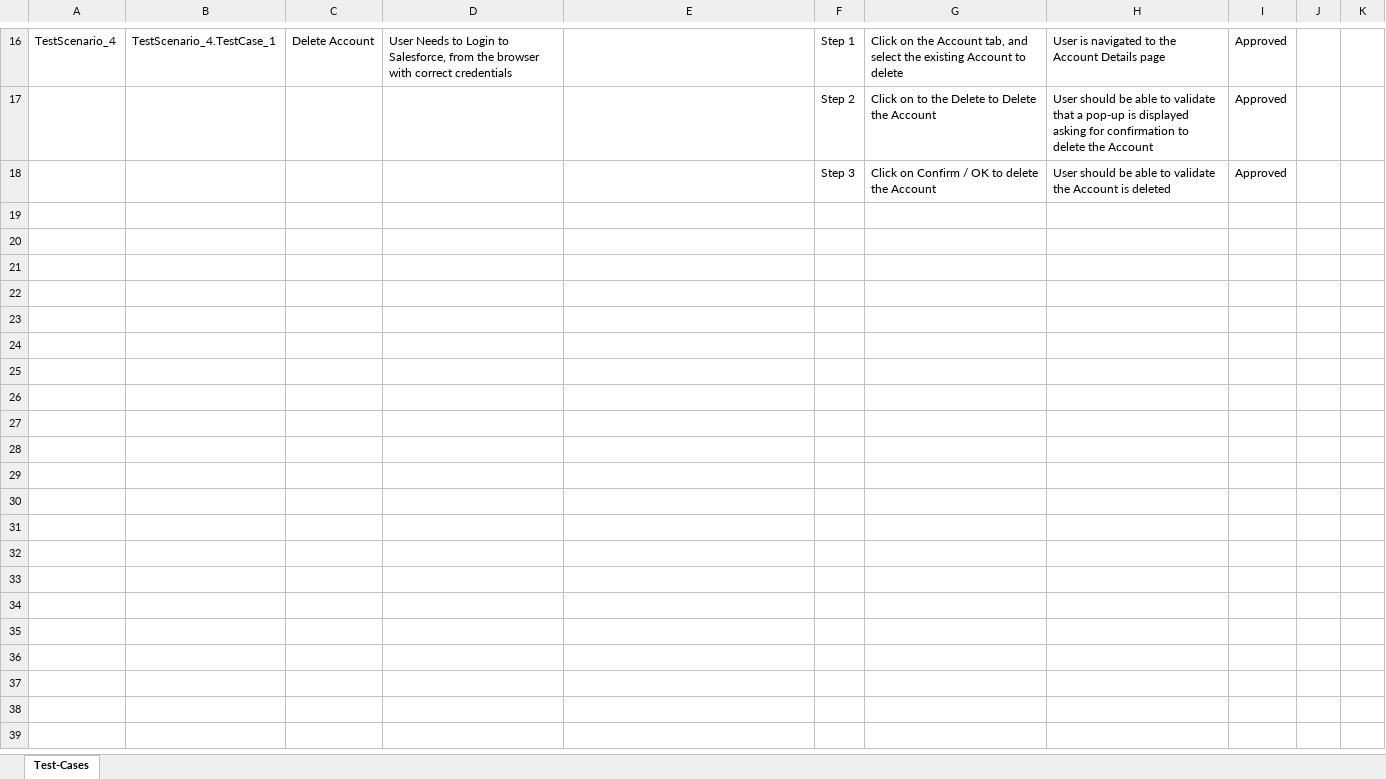
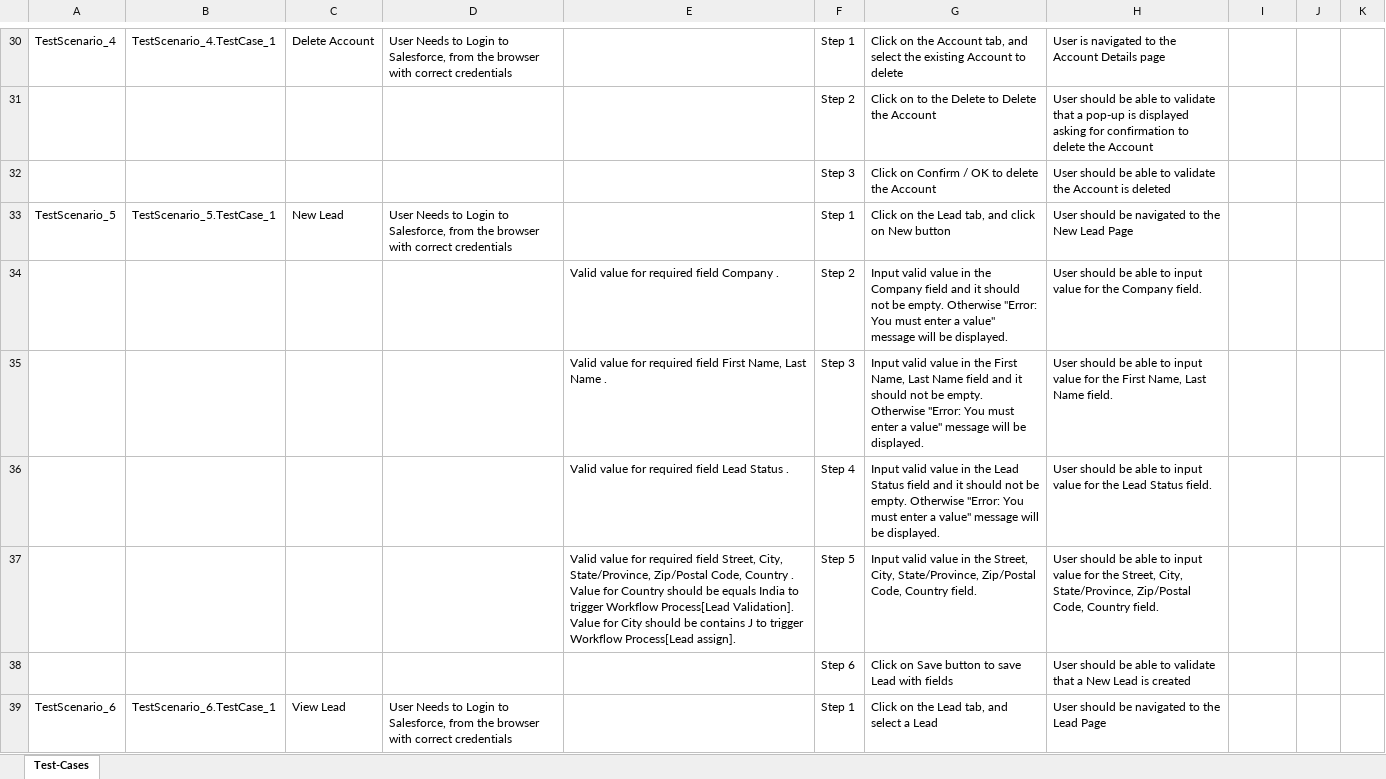
Before and after one commit to ShaikMohamedIrfan/ExpleoDemo, an Excel workbook: AccountTP.xlsx, sheet Test-Cases, drawn as a sheet; only a part is shown, gaps mark what is left out; values as stored, in another font and other column widths than the file's, no borders; table styles not drawn; addresses are those after the commit; the diff covers the shown part only; the diff names each change by its address in the sheet, - before the commit and + after, or states it on an @@ line.

Commit message:
Initial Commit for Verification of Test cases

```diff
--- a/AccountTP.xlsx (sheet Test-Cases)
+++ b/AccountTP.xlsx (sheet Test-Cases)
-I30:I32: Approved
+I30:I32: (empty)
+row 33: TestScenario_5 | TestScenario_5.TestCase_1 | New Lead | User Needs to Login to Salesforce, from the browser with correct credentials |  | Step 1 | Click on the Lead tab, and click on New button | User should be navigated to the New Lead Page
+row 34:  |  |  |  | Valid value for required field Company . | Step 2 | Input valid value in the Company field and it should not be empty. Otherwise "Error: You must enter a value" message will be displayed. | User should be able to input value for the Company field.
+row 35:  |  |  |  | Valid value for required field First Name, Last Name . | Step 3 | Input valid value in the First Name, Last Name field and it should not be empty. Otherwise "Error: You must enter a value" message will be displayed. | User should be able to input value for the First Name, Last Name field.
+row 36:  |  |  |  | Valid value for required field Lead Status . | Step 4 | Input valid value in the Lead Status field and it should not be empty. Otherwise "Error: You must enter a value" message will be displayed. | User should be able to input value for the Lead Status field.
+row 37:  |  |  |  | Valid value for required field Street, City, State/Province, Zip/Postal Code, Country . Value for Country should be equals India to trigger Workflow Process[Lead Validation]. Value for City should be contains J to trigger Workflow Process[Lead assign]. | Step 5 | Input valid value in the Street, City, State/Province, Zip/Postal Code, Country field. | User should be able to input value for the Street, City, State/Province, Zip/Postal Code, Country field.
+row 38:  |  |  |  |  | Step 6 | Click on Save button to save Lead with fields | User should be able to validate that a New Lead is created
+row 39: TestScenario_6 | TestScenario_6.TestCase_1 | View Lead | User Needs to Login to Salesforce, from the browser with correct credentials |  | Step 1 | Click on the Lead tab, and select a Lead | User should be navigated to the Lead Page
```
Also changed, not shown: 89 added rows and 16 edited cells elsewhere in this sheet.
